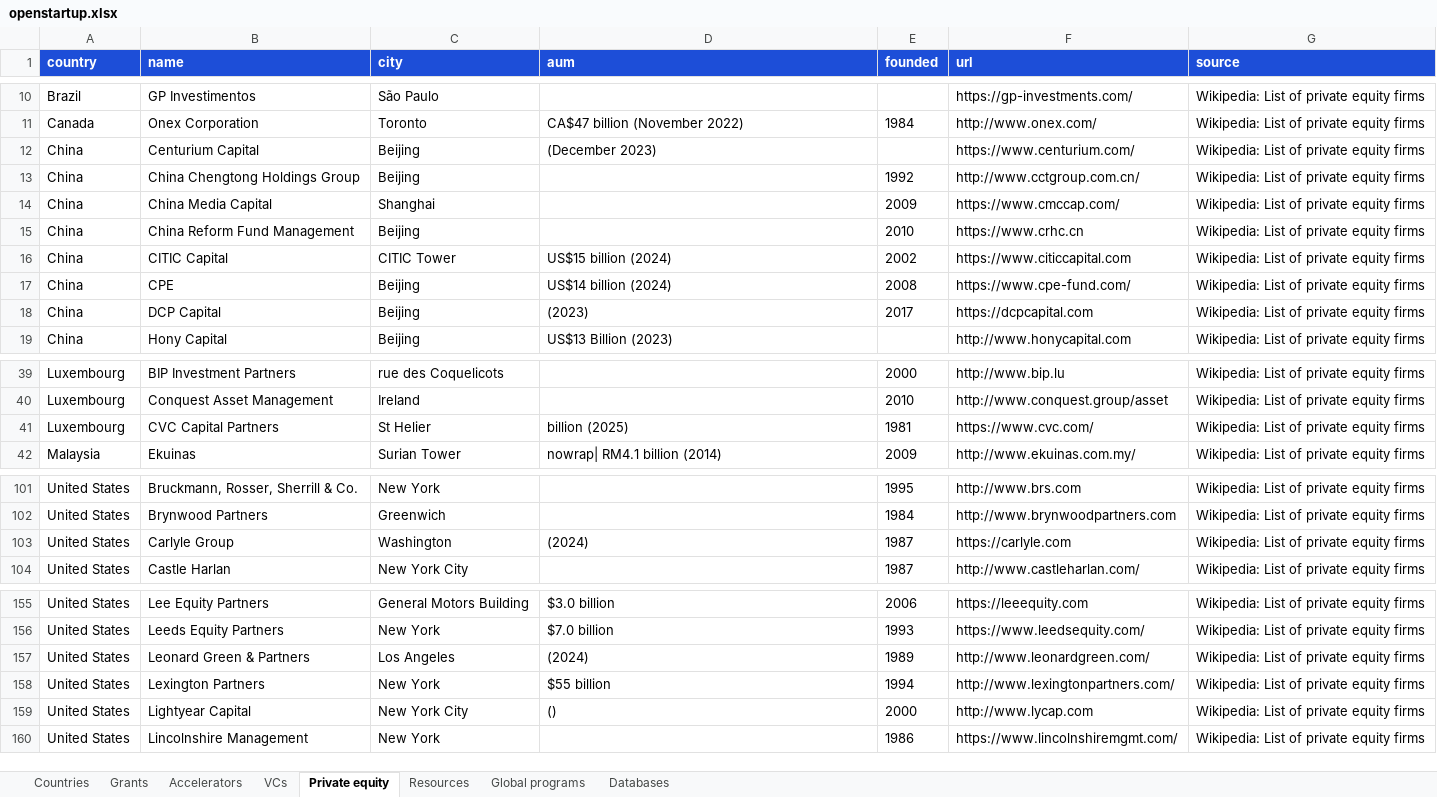
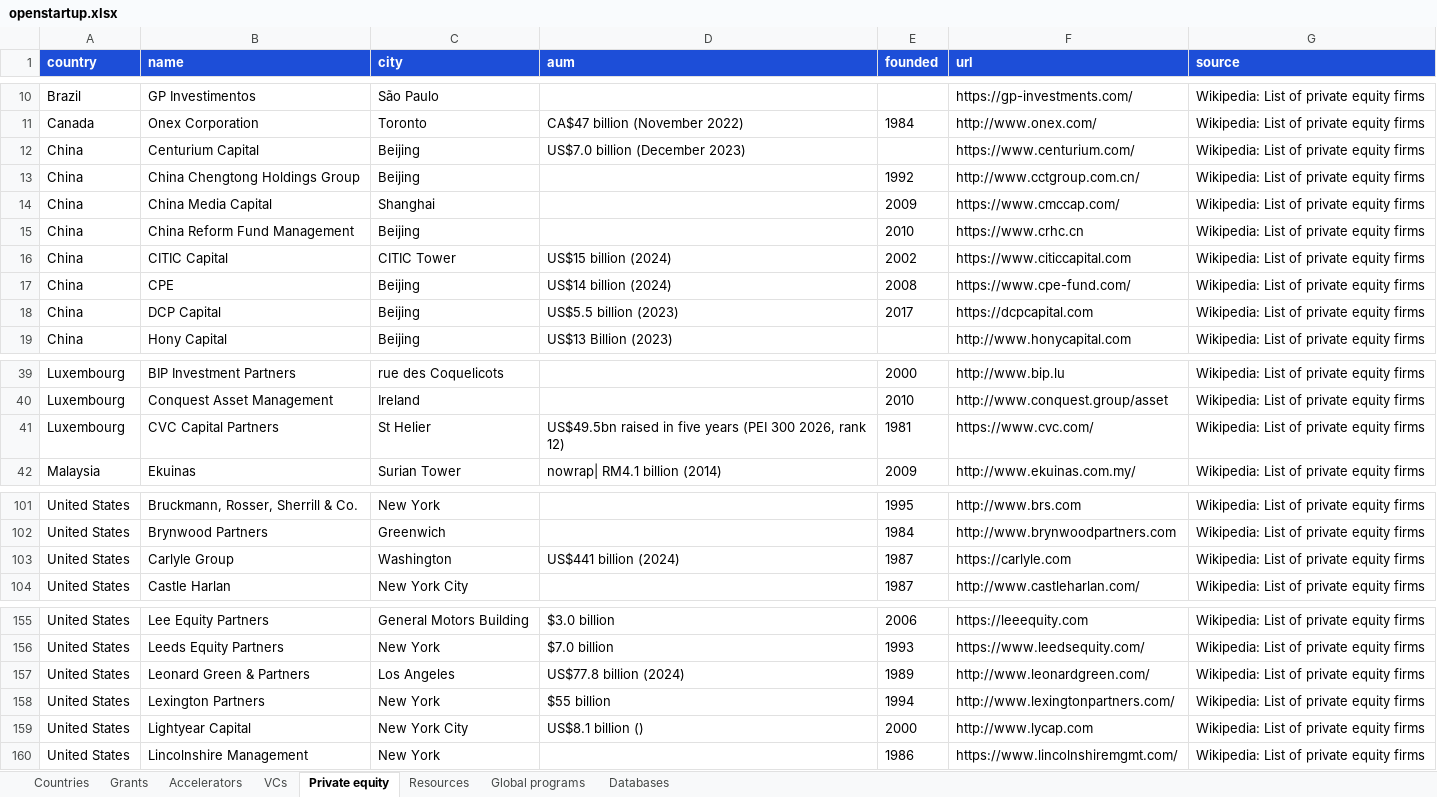
Before and after one commit to FrozenFishe/openstartup, an Excel workbook: data/openstartup.xlsx, sheet Private equity, drawn as a sheet; only a part is shown, gaps mark what is left out; values as stored, in another font and other column widths than the file's, no borders; the diff covers the shown part only; the diff names each change by its address in the sheet, - before the commit and + after, or states it on an @@ line.

```diff
--- a/data/openstartup.xlsx (sheet Private equity)
+++ b/data/openstartup.xlsx (sheet Private equity)
-D12 (aum): (December 2023)
+D12 (aum): US$7.0 billion (December 2023)
-D18 (aum): (2023)
+D18 (aum): US$5.5 billion (2023)
-D41 (aum): billion (2025)
+D41 (aum): US$49.5bn raised in five years (PEI 300 2026, rank 12)
-D103 (aum): (2024)
+D103 (aum): US$441 billion (2024)
-D157 (aum): (2024)
+D157 (aum): US$77.8 billion (2024)
-D159 (aum): ()
+D159 (aum): US$8.1 billion ()
```
Also changed, not shown: 12 edited cells elsewhere in this sheet, sheet VCs, docs/data/openstartup.xlsx, 10 other files.
